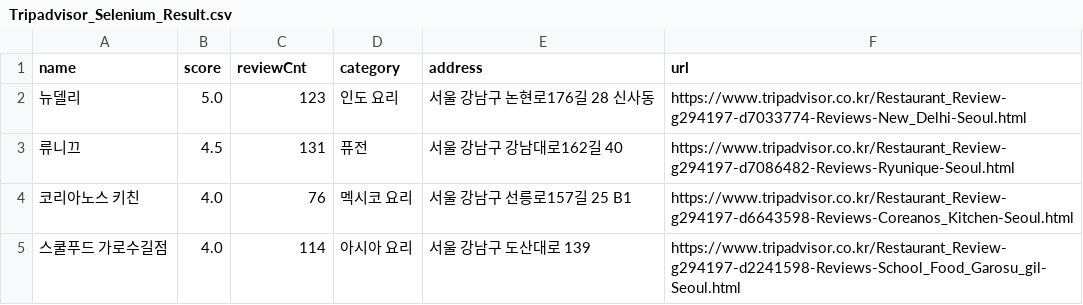
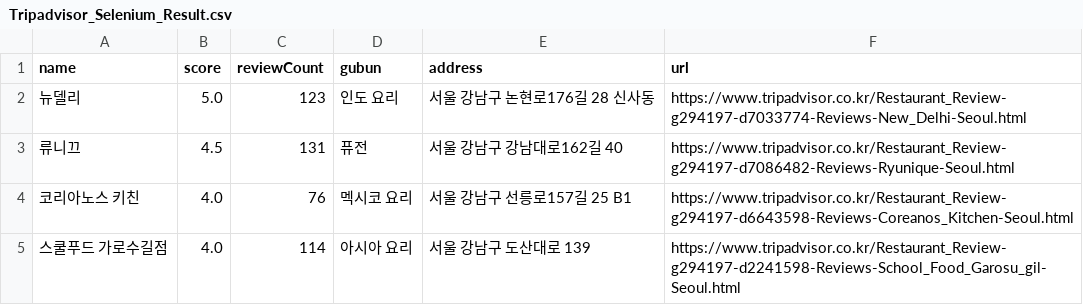
Before and after one commit to DoYungJung/teamProject, a CSV file: dataSet/Tripadvisor_Selenium_Result.csv, drawn as a sheet; only a part is shown.

Commit message:
Update Tripadvisor_Selenium_Result.csv

```diff
--- a/dataSet/Tripadvisor_Selenium_Result.csv
+++ b/dataSet/Tripadvisor_Selenium_Result.csv
@@ -1,2 +1,2 @@
-name,score,reviewCnt,category,address,url
+name,score,reviewCount,gubun,address,url
 뉴델리,5.0,123,인도 요리,서울 강남구 논현로176길 28 신사동,https://www.tripadvisor.co.kr/Restaurant_Review-g294197-d7033774-Reviews-New_Delhi-Seoul.html
```
